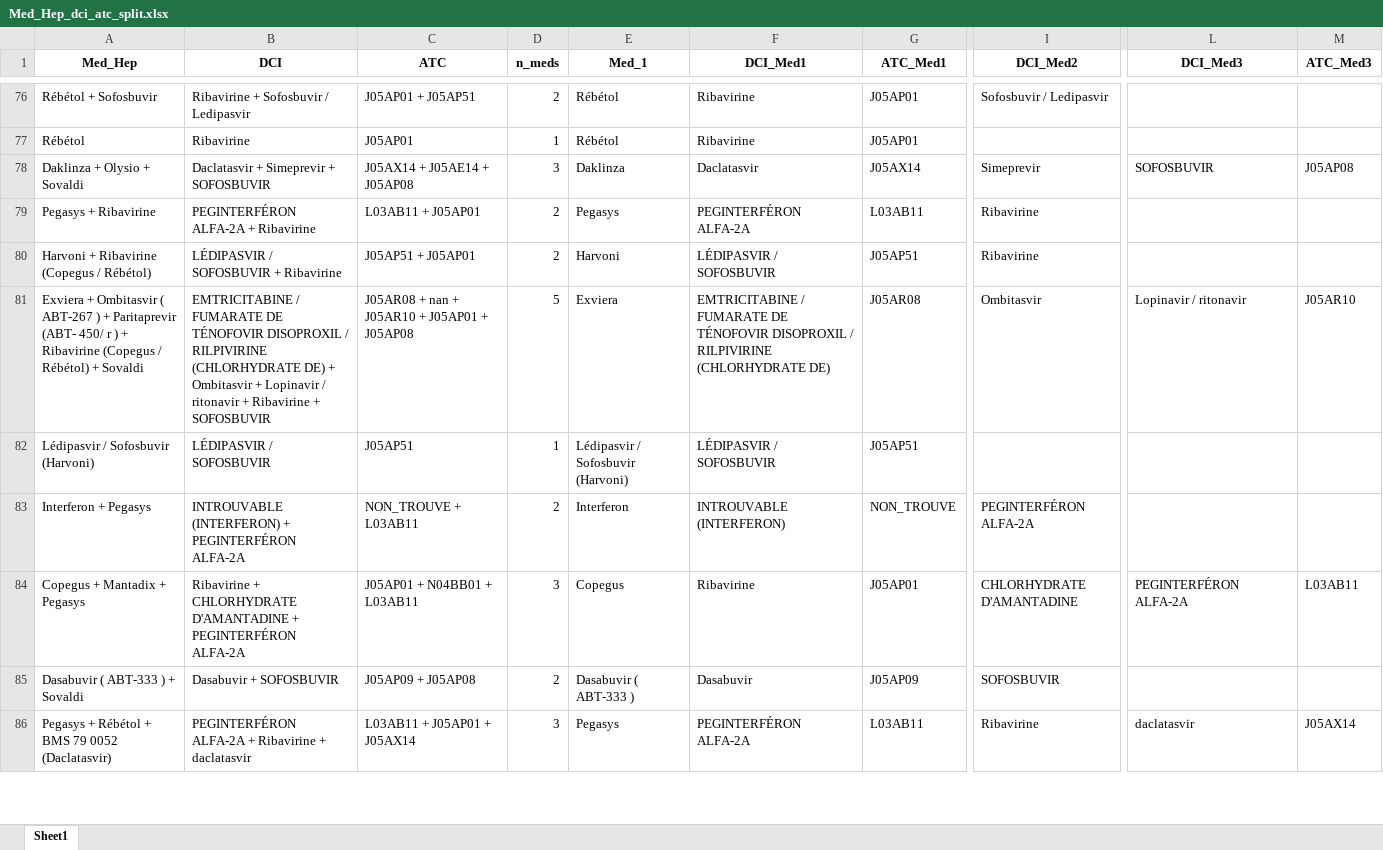
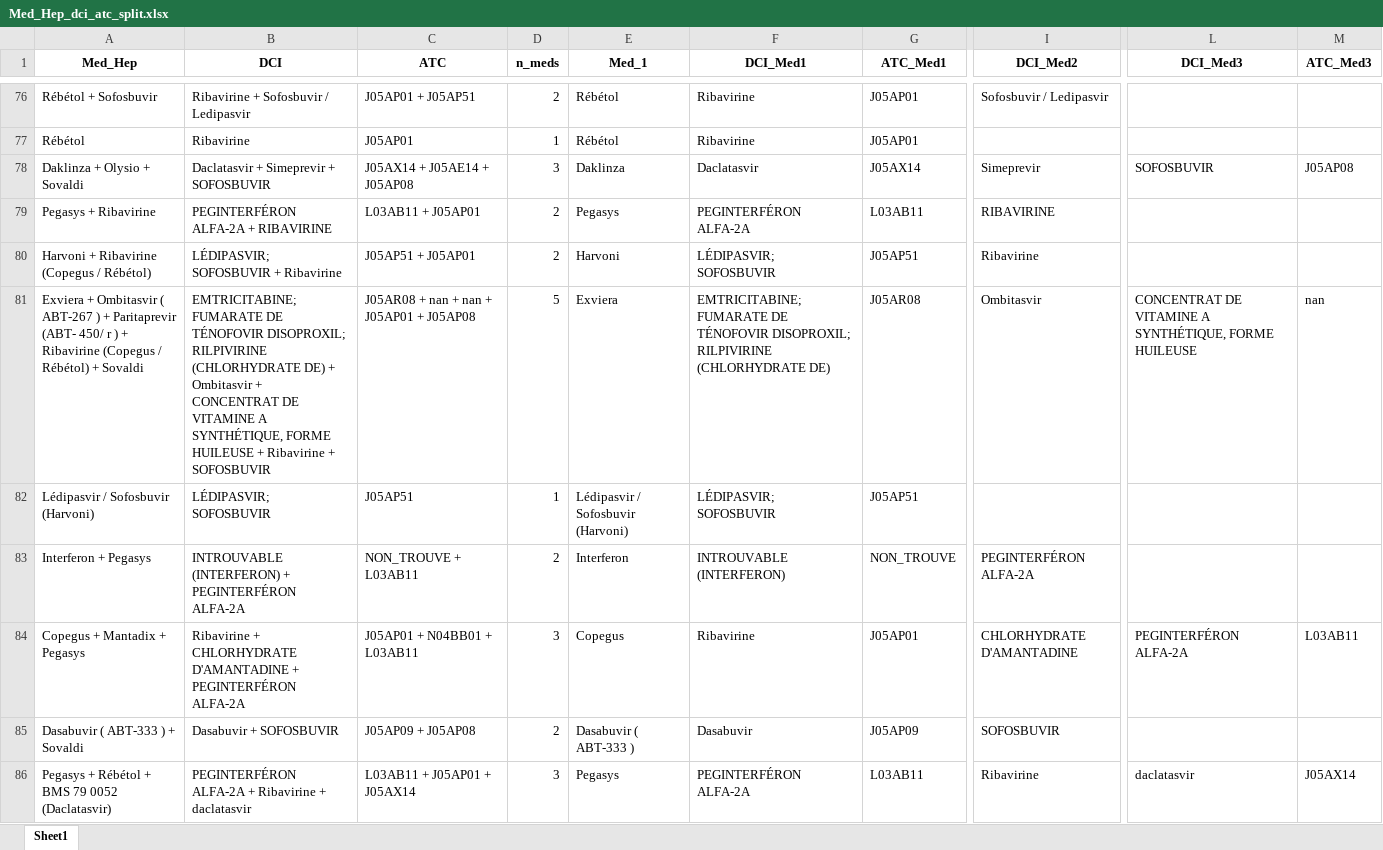
Before and after one commit to touXik/OCTAVIA, an Excel workbook: Hep/data/out/Med_Hep_dci_atc_split.xlsx, sheet Sheet1, drawn as a sheet; only a part is shown, gaps mark what is left out; values as stored, in another font and other column widths than the file's, no borders; the diff covers the shown part only; the diff names each change by its address in the sheet, - before the commit and + after, or states it on an @@ line.

```diff
--- a/Hep/data/out/Med_Hep_dci_atc_split.xlsx (sheet Sheet1)
+++ b/Hep/data/out/Med_Hep_dci_atc_split.xlsx (sheet Sheet1)
-B79 (DCI): PEGINTERFÉRON ALFA-2A + Ribavirine
+B79 (DCI): PEGINTERFÉRON ALFA-2A + RIBAVIRINE
-I79 (DCI_Med2): Ribavirine
+I79 (DCI_Med2): RIBAVIRINE
-B80 (DCI): LÉDIPASVIR / SOFOSBUVIR + Ribavirine
+B80 (DCI): LÉDIPASVIR; SOFOSBUVIR + Ribavirine
-F80 (DCI_Med1): LÉDIPASVIR / SOFOSBUVIR
+F80 (DCI_Med1): LÉDIPASVIR; SOFOSBUVIR
-B81 (DCI): EMTRICITABINE / FUMARATE DE TÉNOFOVIR DISOPROXIL / RILPIVIRINE (CHLORHYDRATE DE) + Ombitasvir + Lopinavir / ritonavir + Ribavirine…
+B81 (DCI): EMTRICITABINE; FUMARATE DE TÉNOFOVIR DISOPROXIL; RILPIVIRINE (CHLORHYDRATE DE) + Ombitasvir + CONCENTRAT DE VITAMINE A SYNTHÉTIQUE, FORME HUILEUSE + Ribavirine…
-C81 (ATC): J05AR08 + nan + J05AR10 + J05AP01 + J05AP08
+C81 (ATC): J05AR08 + nan + nan + J05AP01 + J05AP08
-F81 (DCI_Med1): EMTRICITABINE / FUMARATE DE TÉNOFOVIR DISOPROXIL / RILPIVIRINE (CHLORHYDRATE…
+F81 (DCI_Med1): EMTRICITABINE; FUMARATE DE TÉNOFOVIR DISOPROXIL; RILPIVIRINE (CHLORHYDRATE…
-L81 (DCI_Med3): Lopinavir / ritonavir
+L81 (DCI_Med3): CONCENTRAT DE VITAMINE A SYNTHÉTIQUE, FORME HUILEUSE
-M81 (ATC_Med3): J05AR10
+M81 (ATC_Med3): nan
-B82 (DCI): LÉDIPASVIR / SOFOSBUVIR
+B82 (DCI): LÉDIPASVIR; SOFOSBUVIR
-F82 (DCI_Med1): LÉDIPASVIR / SOFOSBUVIR
+F82 (DCI_Med1): LÉDIPASVIR; SOFOSBUVIR
```
Also changed, not shown: 145 edited cells elsewhere in this sheet, ARV/data/out/arv_dci.xlsx, ARV/data/out/arv_dci_atc.xlsx, 6 other files.
